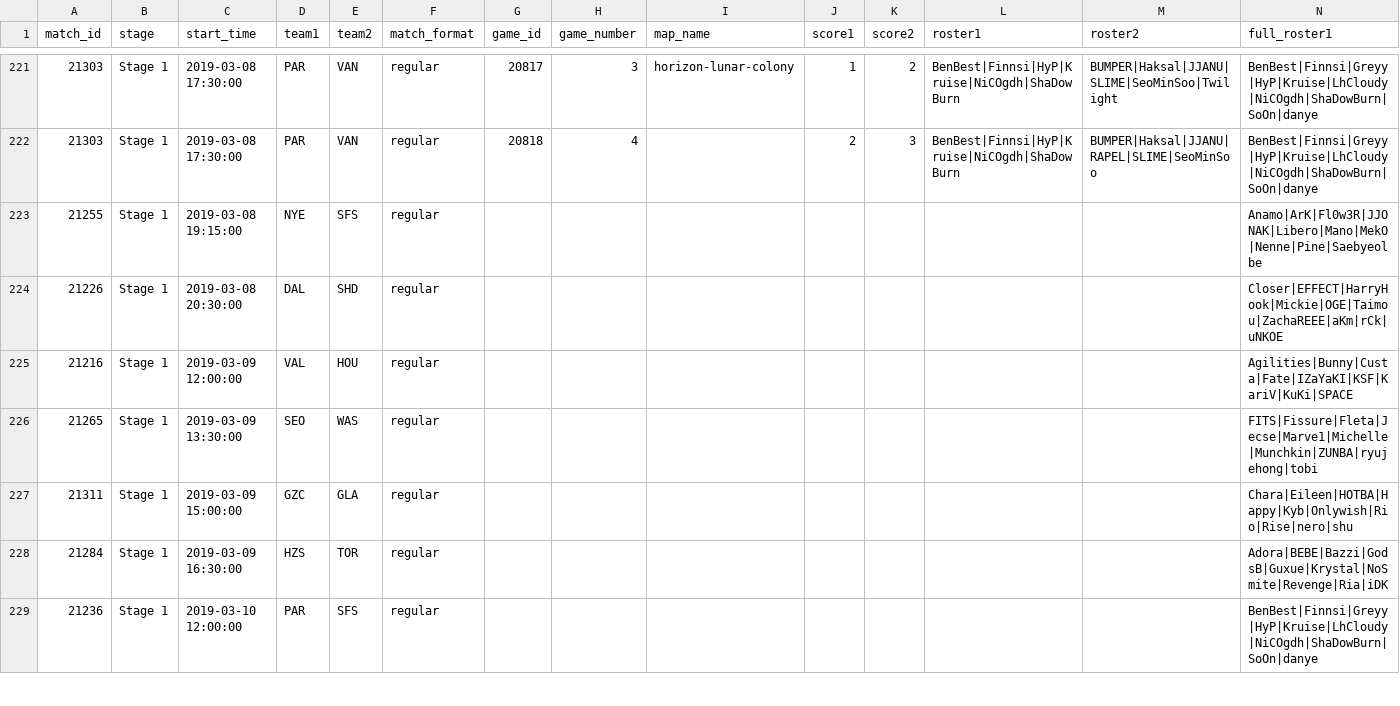
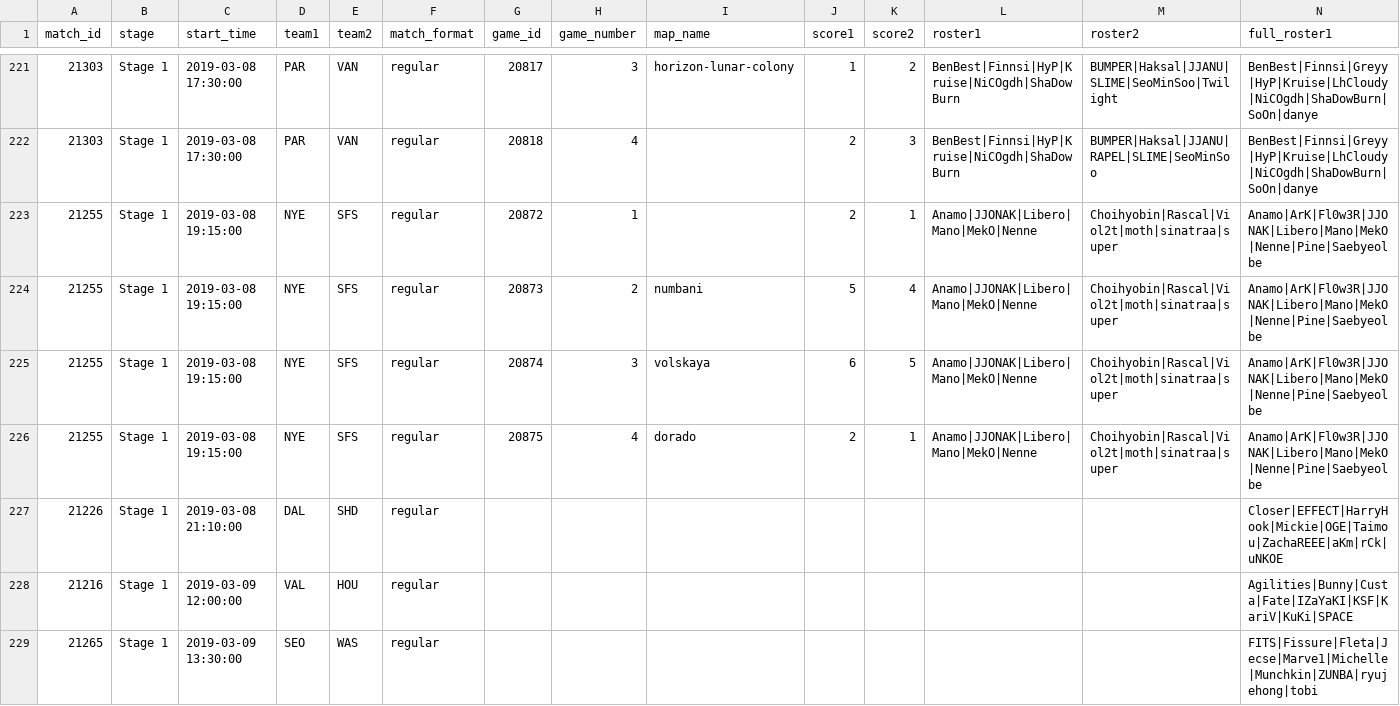
Before and after one commit to ClumsyLee/owl-sr, a CSV file: games.csv, drawn as a sheet; only a part is shown, gaps mark what is left out; the shorter side is filled out with more unchanged rows; addresses are those after the commit; rows hold the shown columns only; the diff names each change by its address in the sheet, - before the commit and + after, or states it on an @@ line.

```diff
--- a/games.csv
+++ b/games.csv
-G223 (game_id): (empty)
+G223 (game_id): 20872
-H223 (game_number): (empty)
+H223 (game_number): 1
-J223 (score1): (empty)
+J223 (score1): 2
-K223 (score2): (empty)
+K223 (score2): 1
-L223 (roster1): (empty)
+L223 (roster1): Anamo|JJONAK|Libero|Mano|MekO|Nenne
-M223 (roster2): (empty)
+M223 (roster2): Choihyobin|Rascal|Viol2t|moth|sinatraa|super
+row 224: 21255 | Stage 1 | 2019-03-08 19:15:00 | NYE | SFS | regular | 20873 | 2 | numbani | 5 | 4 | Anamo|JJONAK|Libero|Mano|MekO|Nenne | Choihyobin|Rascal|Viol2t|moth|sinatraa|super | Anamo|ArK|Fl0w3R|JJONAK|Libero|Mano|MekO|Nenne|Pine|Saebyeolbe
+row 225: 21255 | Stage 1 | 2019-03-08 19:15:00 | NYE | SFS | regular | 20874 | 3 | volskaya | 6 | 5 | Anamo|JJONAK|Libero|Mano|MekO|Nenne | Choihyobin|Rascal|Viol2t|moth|sinatraa|super | Anamo|ArK|Fl0w3R|JJONAK|Libero|Mano|MekO|Nenne|Pine|Saebyeolbe
+row 226: 21255 | Stage 1 | 2019-03-08 19:15:00 | NYE | SFS | regular | 20875 | 4 | dorado | 2 | 1 | Anamo|JJONAK|Libero|Mano|MekO|Nenne | Choihyobin|Rascal|Viol2t|moth|sinatraa|super | Anamo|ArK|Fl0w3R|JJONAK|Libero|Mano|MekO|Nenne|Pine|Saebyeolbe
-C227 (start_time): 2019-03-08 20:30:00
+C227 (start_time): 2019-03-08 21:10:00
```
Also changed, not shown: ratings.csv, 22 other files.
